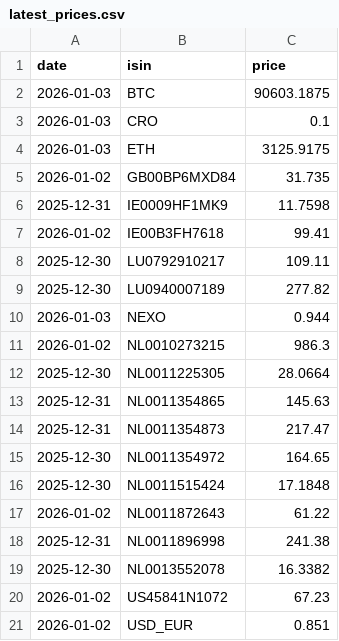
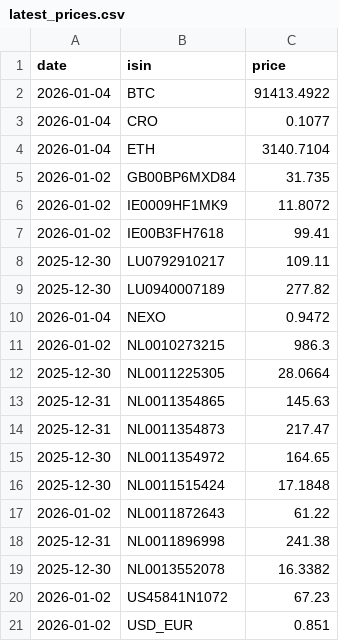
Before and after one commit to T1m-V/stockdata, a CSV file: data/latest_prices.csv, drawn as a sheet.

```diff
--- a/data/latest_prices.csv
+++ b/data/latest_prices.csv
@@ -1,7 +1,7 @@
 date,isin,price
-2026-01-03,BTC,90603.1875
-2026-01-03,CRO,0.1
-2026-01-03,ETH,3125.9175
+2026-01-04,BTC,91413.4922
+2026-01-04,CRO,0.1077
+2026-01-04,ETH,3140.7104
 2026-01-02,GB00BP6MXD84,31.735
-2025-12-31,IE0009HF1MK9,11.7598
+2026-01-02,IE0009HF1MK9,11.8072
 2026-01-02,IE00B3FH7618,99.41
@@ -9,3 +9,3 @@ date,isin,price
 2025-12-30,LU0940007189,277.82
-2026-01-03,NEXO,0.944
+2026-01-04,NEXO,0.9472
 2026-01-02,NL0010273215,986.3
```
Also changed, not shown: data/prices/BTC.csv, data/prices/CRO.csv, 3 other files.
